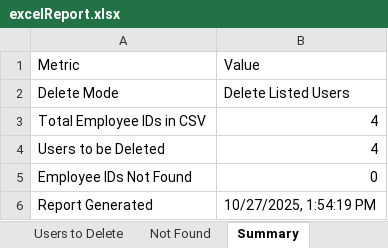
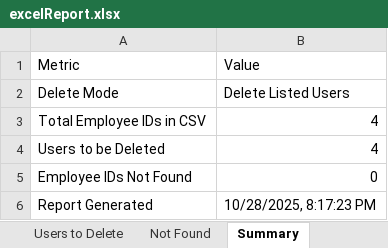
Before and after one commit to BrainStation-23/HREmployeeDBAutomation, an Excel workbook: test_data/UserManagementTestData/UserExcelReport/excelReport.xlsx, sheet Summary, drawn as a sheet; values as stored, in another font and other column widths than the file's, no borders; the diff names each change by its address in the sheet, - before the commit and + after, or states it on an @@ line.

```diff
--- a/test_data/UserManagementTestData/UserExcelReport/excelReport.xlsx (sheet Summary)
+++ b/test_data/UserManagementTestData/UserExcelReport/excelReport.xlsx (sheet Summary)
-B6 (Value): 10/27/2025, 1:54:19 PM
+B6 (Value): 10/28/2025, 8:17:23 PM
```
Also changed, not shown: sheet Users to Delete, 7 other files.
